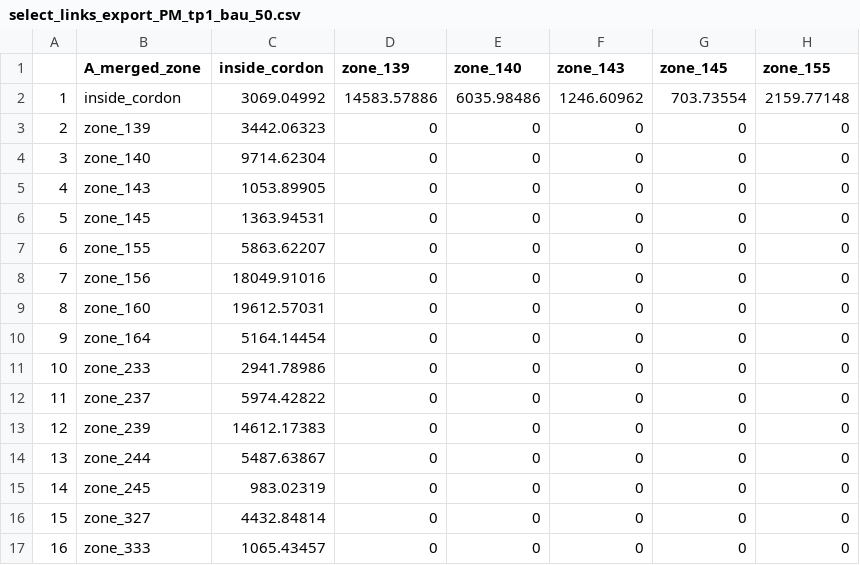
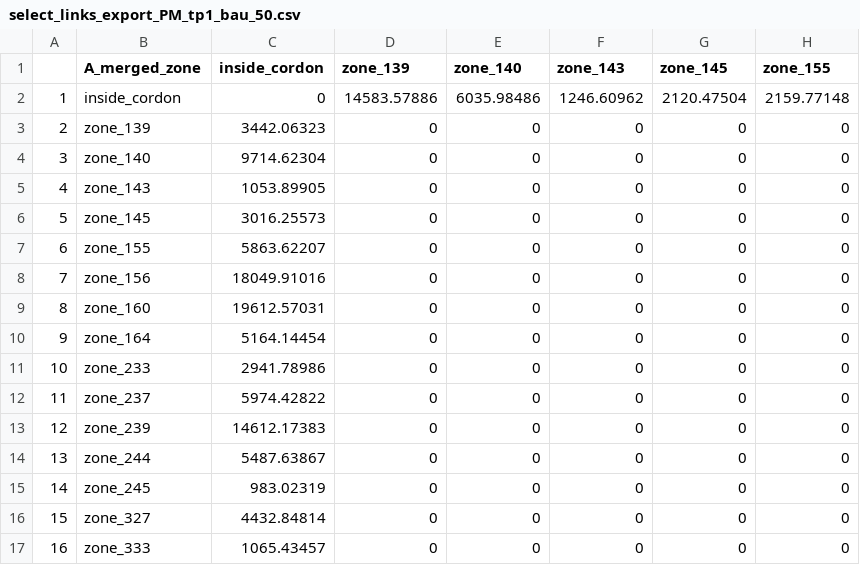
Before and after one commit to jlehman01/traversal_matrix, a CSV file: docs/select_links_export_PM_tp1_bau_50.csv, drawn as a sheet; only a part is shown; the diff names each change by its address in the sheet, - before the commit and + after, or states it on an @@ line.

```diff
--- a/docs/select_links_export_PM_tp1_bau_50.csv
+++ b/docs/select_links_export_PM_tp1_bau_50.csv
-C2 (inside_cordon): 3069.04992
+C2 (inside_cordon): 0
-G2 (zone_145): 703.73554
+G2 (zone_145): 2120.47504
-C6 (inside_cordon): 1363.94531
+C6 (inside_cordon): 3016.25573
```
Also changed, not shown: docs/select_links_export_AM_tp1_bau_50.csv, docs/select_links_export_AM_tp1_c_50.csv, 13 other files.
